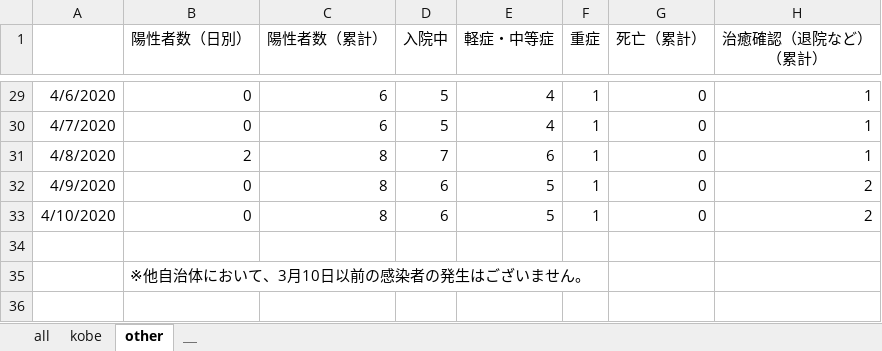
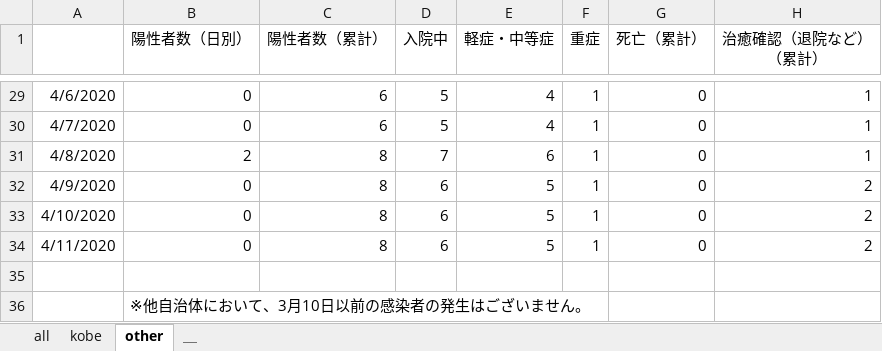
Before and after one commit to y-chan/covid19kobe-scraping, an Excel workbook: kansensya_pcr_1.xlsx, sheet other, drawn as a sheet; only a part is shown, gaps mark what is left out; values as stored, in another font and other column widths than the file's, no borders; the diff names each change by its address in the sheet, - before the commit and + after, or states it on an @@ line.

```diff
--- a/kansensya_pcr_1.xlsx (sheet other)
+++ b/kansensya_pcr_1.xlsx (sheet other)
+row 34: 4/11/2020 | 0 | 8 | 6 | 5 | 1 | 0 | 2
```
Also changed, not shown: sheet kobe, sheet all, 1 other file.
